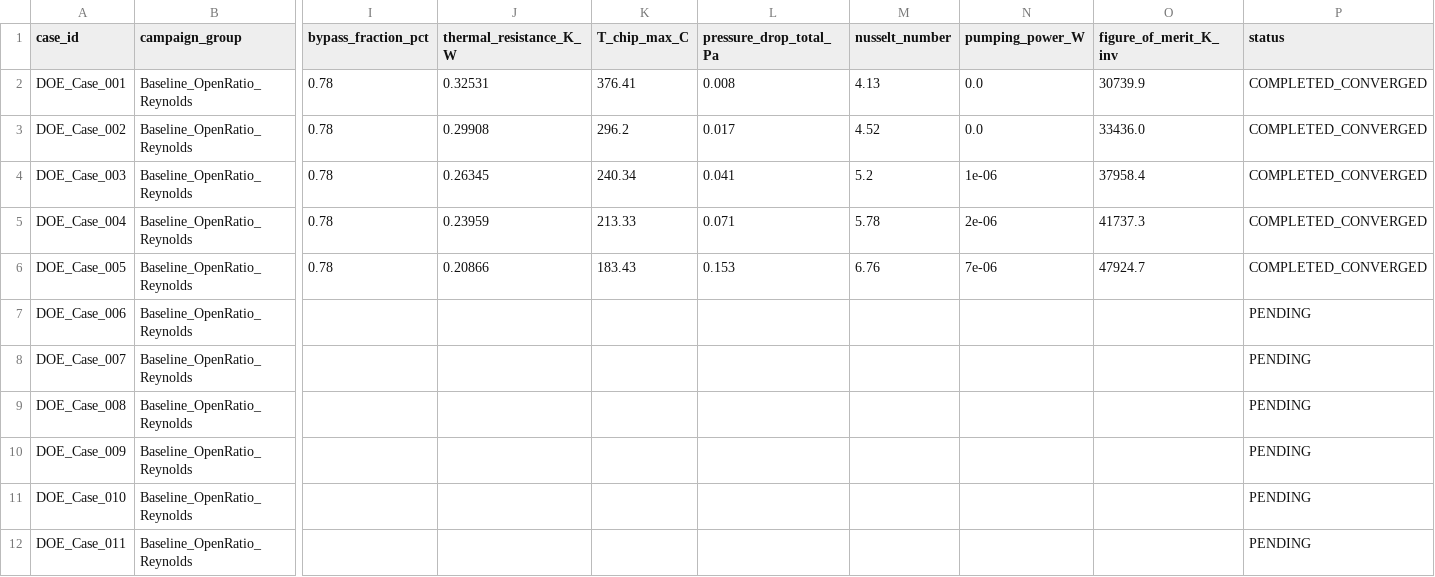
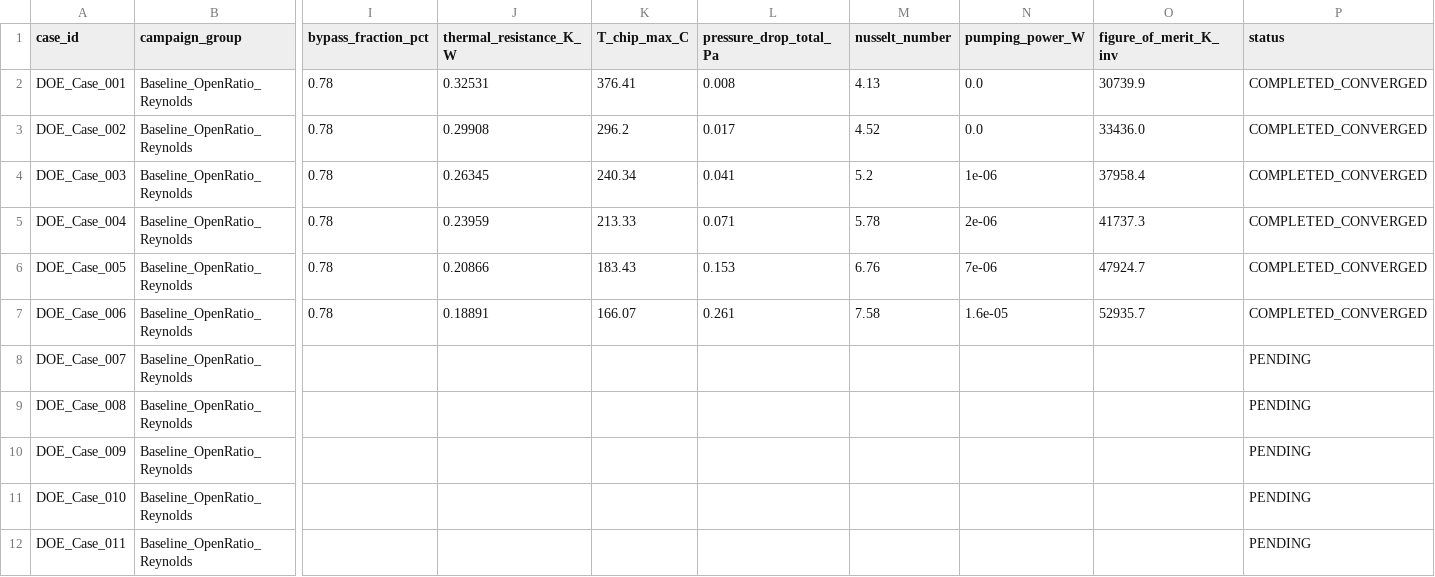
Before and after one commit to azan84/IJHMT_CFP, a CSV file: parametric_campaign/results/parametric_results.csv, drawn as a sheet; only a part is shown, gaps mark what is left out; the diff names each change by its address in the sheet, - before the commit and + after, or states it on an @@ line.

Commit message:
feat(parametric): auto-update DOE campaign results [6/250 completed]

```diff
--- a/parametric_campaign/results/parametric_results.csv
+++ b/parametric_campaign/results/parametric_results.csv
-I7 (bypass_fraction_pct): (empty)
+I7 (bypass_fraction_pct): 0.78
-J7 (thermal_resistance_K_W): (empty)
+J7 (thermal_resistance_K_W): 0.18891
-K7 (T_chip_max_C): (empty)
+K7 (T_chip_max_C): 166.07
-L7 (pressure_drop_total_Pa): (empty)
+L7 (pressure_drop_total_Pa): 0.261
-M7 (nusselt_number): (empty)
+M7 (nusselt_number): 7.58
-N7 (pumping_power_W): (empty)
+N7 (pumping_power_W): 1.6e-05
-O7 (figure_of_merit_K_inv): (empty)
+O7 (figure_of_merit_K_inv): 52935.7
-P7 (status): PENDING
+P7 (status): COMPLETED_CONVERGED
```
Also changed, not shown: 2 other files.
